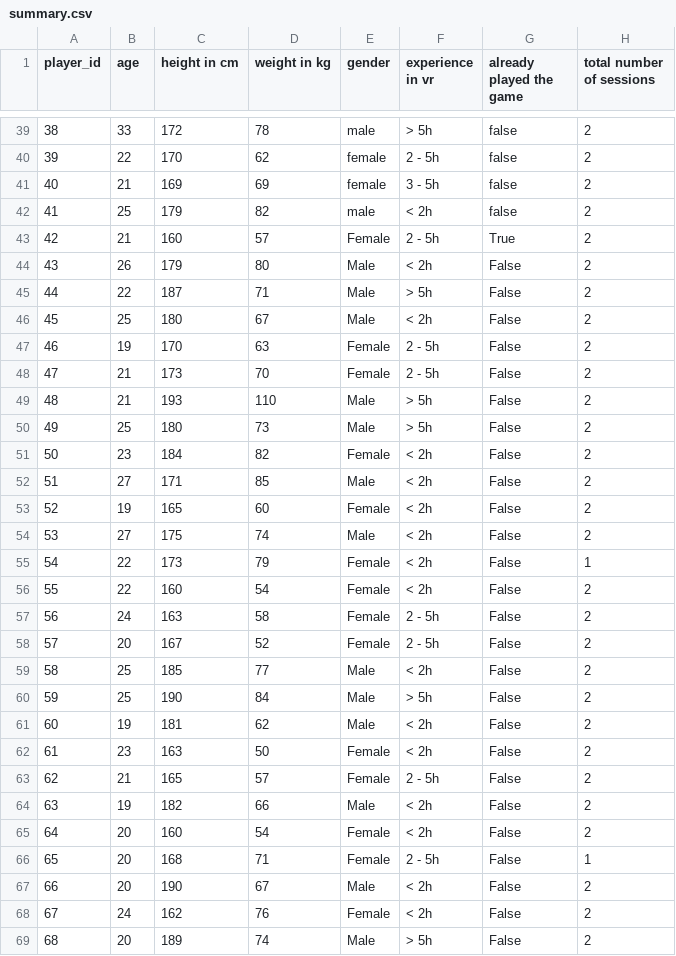
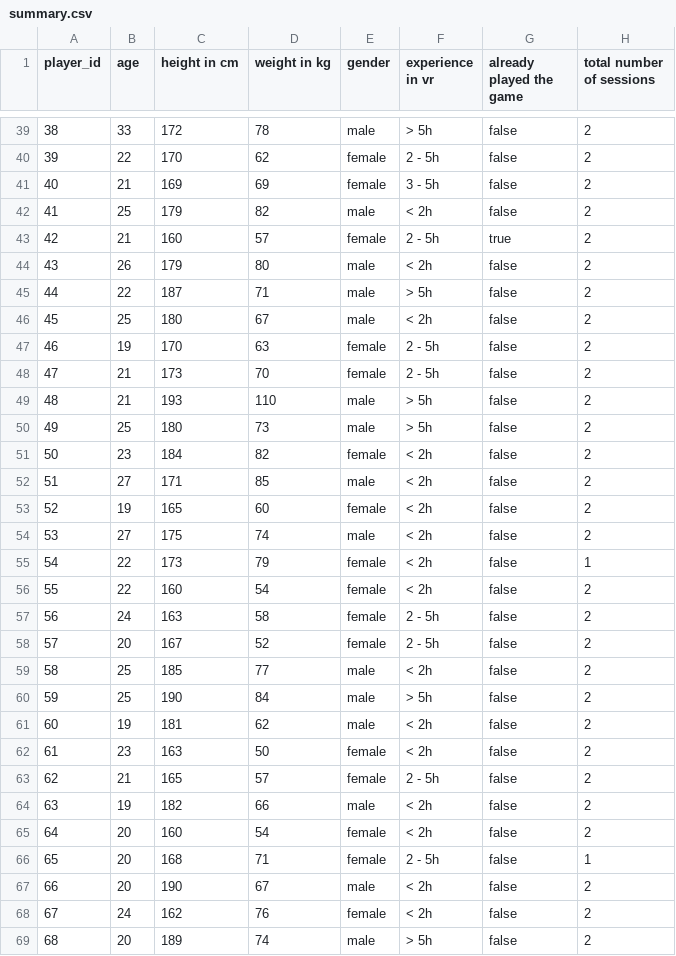
Before and after one commit to cschell/who-is-alyx, a CSV file: summary.csv, drawn as a sheet; only a part is shown, gaps mark what is left out; the diff covers the shown part only.

Commit message:
lowercase summary.csv

```diff
--- a/summary.csv
+++ b/summary.csv
@@ -42,28 +42,28 @@ player_id,age,height in cm,weight in kg,gender,experience in vr,already played t
 41,25,179,82,male,< 2h,false,2
-42,21,160,57,Female,2 - 5h,True,2
-43,26,179,80,Male,< 2h,False,2
-44,22,187,71,Male,> 5h,False,2
-45,25,180,67,Male,< 2h,False,2
-46,19,170,63,Female,2 - 5h,False,2
-47,21,173,70,Female,2 - 5h,False,2
-48,21,193,110,Male,> 5h,False,2
-49,25,180,73,Male,> 5h ,False,2
-50,23,184,82,Female,< 2h,False,2
-51,27,171,85,Male,< 2h,False,2
-52,19,165,60,Female,< 2h,False,2
-53,27,175,74,Male,< 2h,False,2
-54,22,173,79,Female,< 2h,False,1
-55,22,160,54,Female,< 2h,False,2
-56,24,163,58,Female,2 - 5h ,False,2
-57,20,167,52,Female,2 - 5h,False,2
-58,25,185,77,Male,< 2h,False,2
-59,25,190,84,Male,> 5h,False,2
-60,19,181,62,Male,< 2h,False,2
-61,23,163,50,Female,< 2h,False,2
-62,21,165,57,Female,2 - 5h,False,2
-63,19,182,66,Male,< 2h,False,2
-64,20,160,54,Female,< 2h,False,2
-65,20,168,71,Female,2 - 5h,False,1
-66,20,190,67,Male,< 2h,False,2
-67,24,162,76,Female,< 2h,False,2
-68,20,189,74,Male,> 5h,False,2
+42,21,160,57,female,2 - 5h,true,2
+43,26,179,80,male,< 2h,false,2
+44,22,187,71,male,> 5h,false,2
+45,25,180,67,male,< 2h,false,2
+46,19,170,63,female,2 - 5h,false,2
+47,21,173,70,female,2 - 5h,false,2
+48,21,193,110,male,> 5h,false,2
+49,25,180,73,male,> 5h ,false,2
+50,23,184,82,female,< 2h,false,2
+51,27,171,85,male,< 2h,false,2
+52,19,165,60,female,< 2h,false,2
+53,27,175,74,male,< 2h,false,2
+54,22,173,79,female,< 2h,false,1
+55,22,160,54,female,< 2h,false,2
+56,24,163,58,female,2 - 5h ,false,2
+57,20,167,52,female,2 - 5h,false,2
+58,25,185,77,male,< 2h,false,2
+59,25,190,84,male,> 5h,false,2
+60,19,181,62,male,< 2h,false,2
+61,23,163,50,female,< 2h,false,2
+62,21,165,57,female,2 - 5h,false,2
+63,19,182,66,male,< 2h,false,2
+64,20,160,54,female,< 2h,false,2
+65,20,168,71,female,2 - 5h,false,1
+66,20,190,67,male,< 2h,false,2
+67,24,162,76,female,< 2h,false,2
+68,20,189,74,male,> 5h,false,2
```
Also changed, not shown: 16 edited cells elsewhere in this file.
